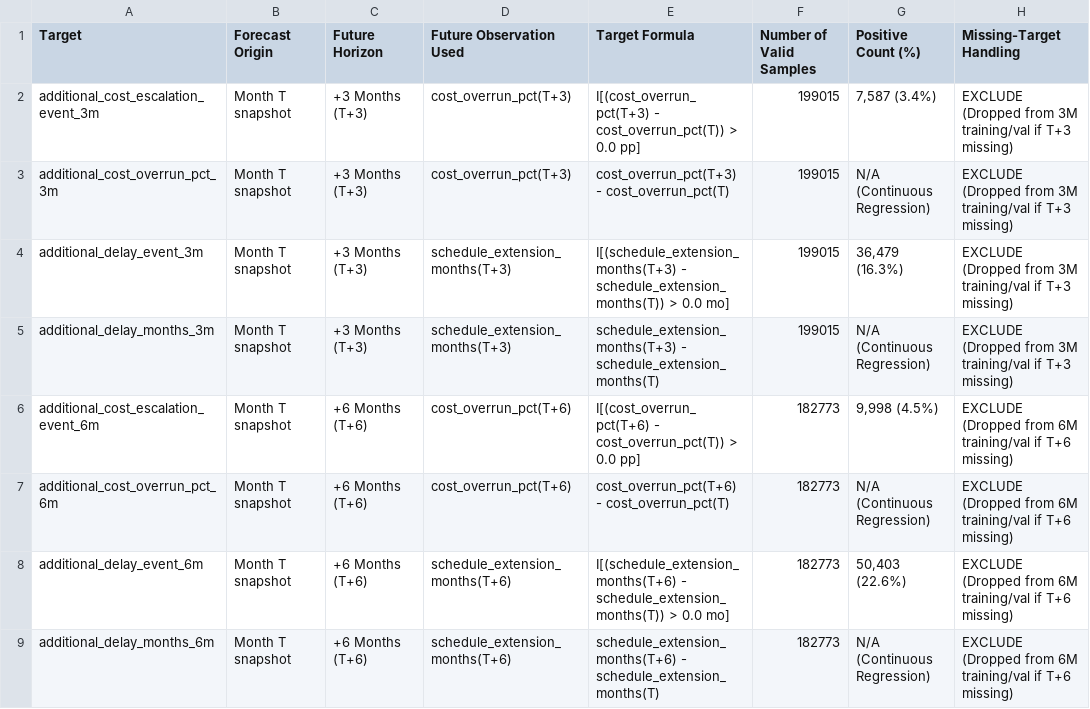
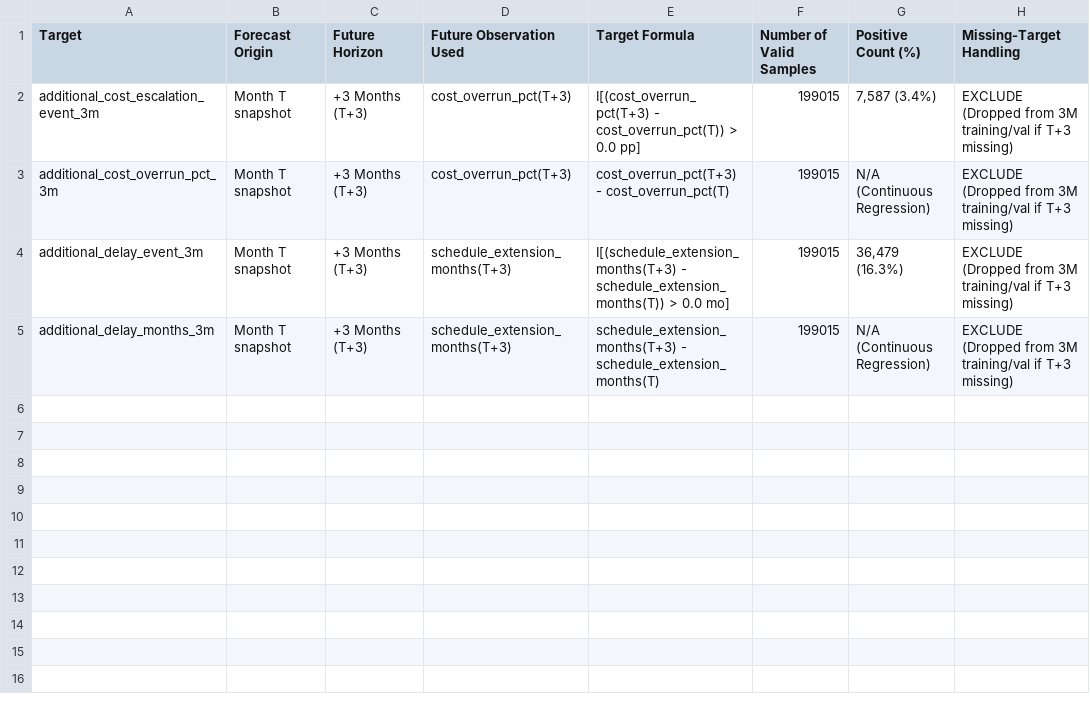
Before and after one commit to PriyaanshPandey/Nirmaan_Drishti, a CSV file: results/target_validity_audit.csv, drawn as a sheet; the diff names each change by its address in the sheet, - before the commit and + after, or states it on an @@ line.

```diff
--- a/results/target_validity_audit.csv
+++ b/results/target_validity_audit.csv
-row 6: additional_cost_escalation_event_6m | Month T snapshot | +6 Months (T+6) | cost_overrun_pct(T+6) | I[(cost_overrun_pct(T+6) - cost_overrun_pct(T)) > 0.0 pp] | 182773 | 9,998 (4.5%) | EXCLUDE (Dropped from 6M training/val if T+6 missing)
-row 7: additional_cost_overrun_pct_6m | Month T snapshot | +6 Months (T+6) | cost_overrun_pct(T+6) | cost_overrun_pct(T+6) - cost_overrun_pct(T) | 182773 | N/A (Continuous Regression) | EXCLUDE (Dropped from 6M training/val if T+6 missing)
-row 8: additional_delay_event_6m | Month T snapshot | +6 Months (T+6) | schedule_extension_months(T+6) | I[(schedule_extension_months(T+6) - schedule_extension_months(T)) > 0.0 mo] | 182773 | 50,403 (22.6%) | EXCLUDE (Dropped from 6M training/val if T+6 missing)
-row 9: additional_delay_months_6m | Month T snapshot | +6 Months (T+6) | schedule_extension_months(T+6) | schedule_extension_months(T+6) - schedule_extension_months(T) | 182773 | N/A (Continuous Regression) | EXCLUDE (Dropped from 6M training/val if T+6 missing)
```
Also changed, not shown: results/classification_models_comparison.csv, results/cost_and_time_regression_comparison.csv, 49 other files.
